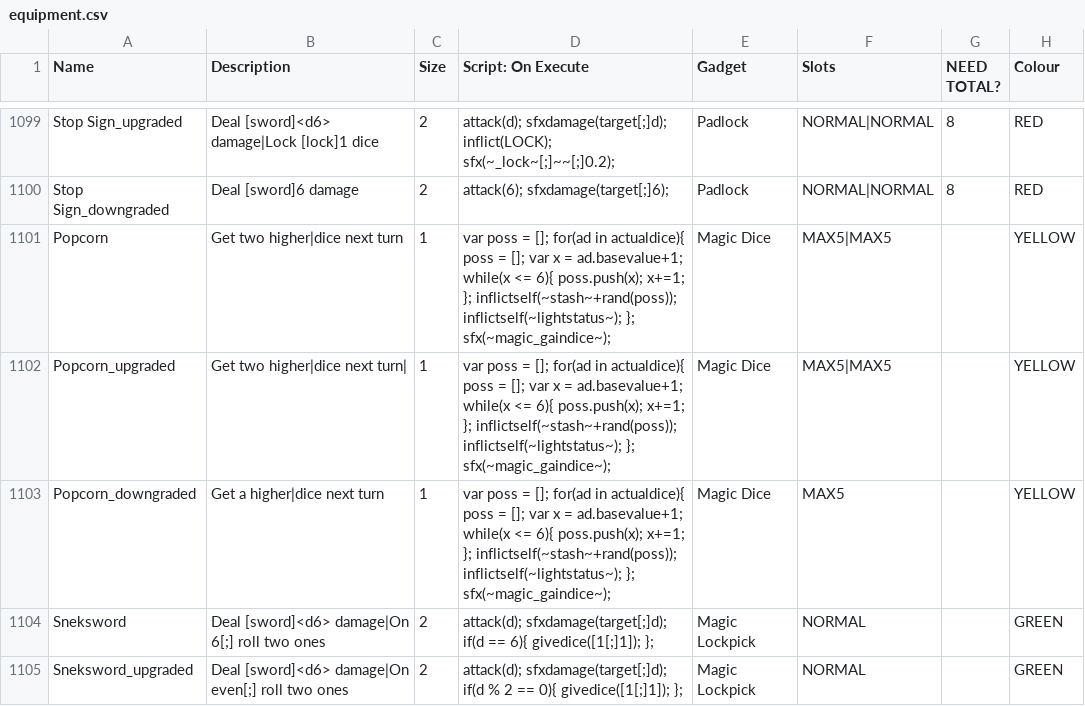
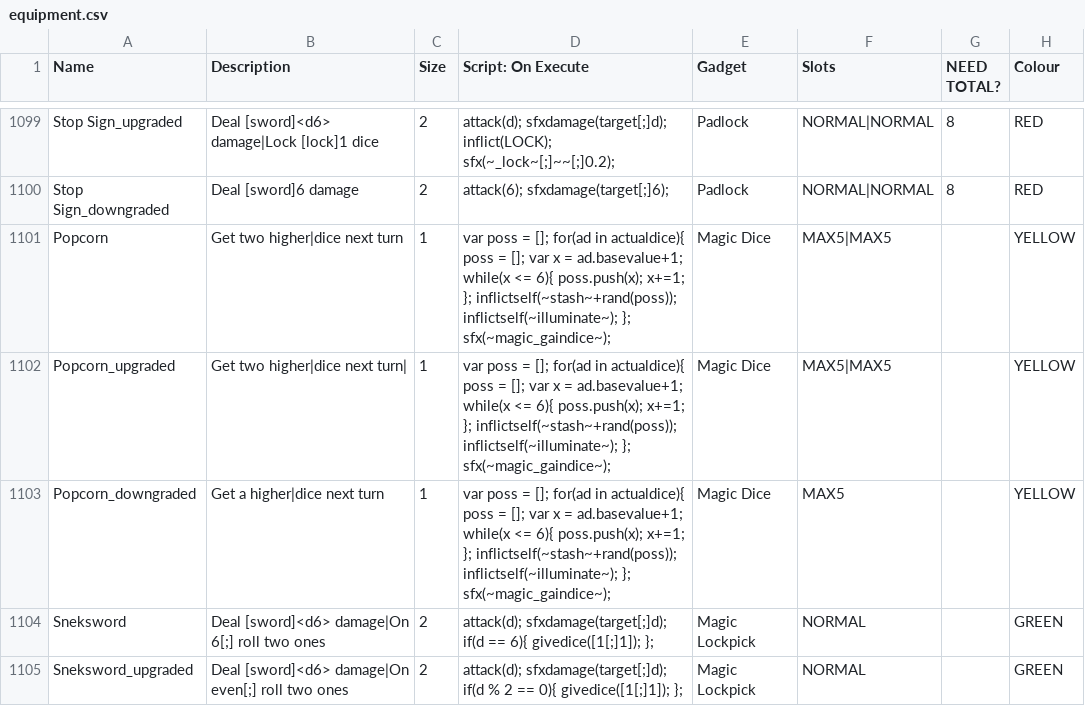
Before and after one commit to ncrecc/christmasspecial, a CSV file: data/text/equipment.csv, drawn as a sheet; only a part is shown, gaps mark what is left out; the diff names each change by its address in the sheet, - before the commit and + after, or states it on an @@ line.

Commit message:
popcorn hotfix popcorn no longer crashes the game (previously it used mf's special version of illuminate, "lightstatus")
-bert

```diff
--- a/data/text/equipment.csv
+++ b/data/text/equipment.csv
-D1101:D1103 (Script: On Execute): …}; inflictself(~stash~+rand(poss)); inflictself(~lightstatus~); }; sfx(~magic_gaindice~);
+D1101:D1103 (Script: On Execute): …}; inflictself(~stash~+rand(poss)); inflictself(~illuminate~); }; sfx(~magic_gaindice~);
```
Also changed, not shown: 1 other file.
